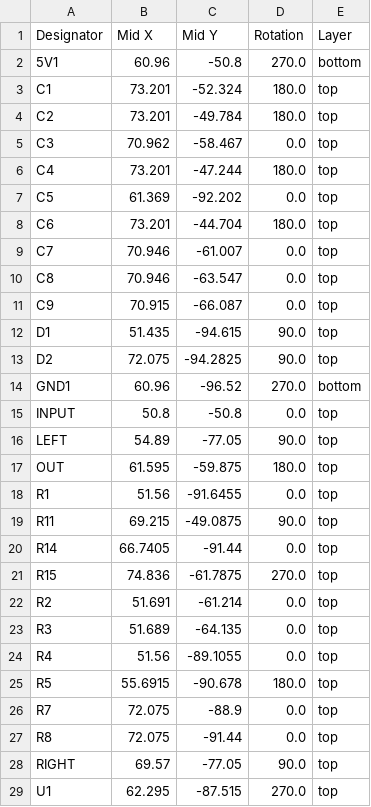
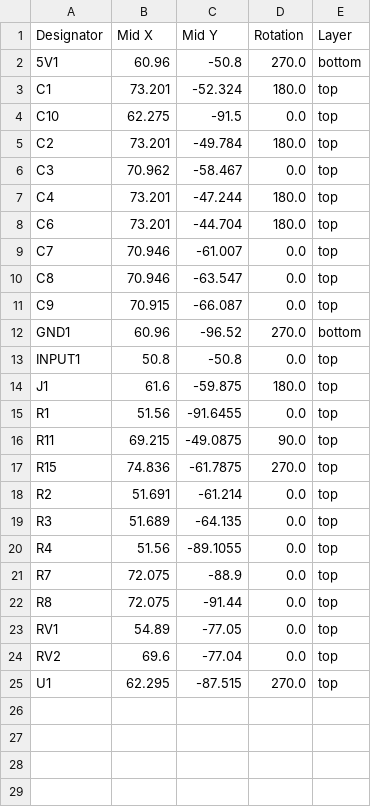
Before and after one commit to bread-modular/bread-modular, a CSV file: modules/head_out/production/positions.csv, drawn as a sheet.

Commit message:
head_out: Add more volume to support larger headphones. Now we offer more volume and removed the transistor. The opamp can handle the power requirment decently.

```diff
--- a/modules/head_out/production/positions.csv
+++ b/modules/head_out/production/positions.csv
@@ -3,2 +3,3 @@
 C1,73.201,-52.324,180.0,top
+C10,62.275,-91.5,0.0,top
 C2,73.201,-49.784,180.0,top
@@ -6,3 +7,2 @@ C3,70.962,-58.467,0.0,top
 C4,73.201,-47.244,180.0,top
-C5,61.369,-92.202,0.0,top
 C6,73.201,-44.704,180.0,top
@@ -11,11 +11,7 @@ C8,70.946,-63.547,0.0,top
 C9,70.915,-66.087,0.0,top
-D1,51.435,-94.615,90.0,top
-D2,72.075,-94.2825,90.0,top
 GND1,60.96,-96.52,270.0,bottom
-INPUT,50.8,-50.8,0.0,top
-LEFT,54.89,-77.05,90.0,top
-OUT,61.595,-59.875,180.0,top
+INPUT1,50.8,-50.8,0.0,top
+J1,61.6,-59.875,180.0,top
 R1,51.56,-91.6455,0.0,top
 R11,69.215,-49.0875,90.0,top
-R14,66.7405,-91.44,0.0,top
 R15,74.836,-61.7875,270.0,top
@@ -24,6 +20,6 @@ R3,51.689,-64.135,0.0,top
 R4,51.56,-89.1055,0.0,top
-R5,55.6915,-90.678,180.0,top
 R7,72.075,-88.9,0.0,top
 R8,72.075,-91.44,0.0,top
-RIGHT,69.57,-77.05,90.0,top
+RV1,54.89,-77.05,0.0,top
+RV2,69.6,-77.04,0.0,top
 U1,62.295,-87.515,270.0,top
```
Also changed, not shown: modules/head_out/production/bom.csv, 12 other files.
